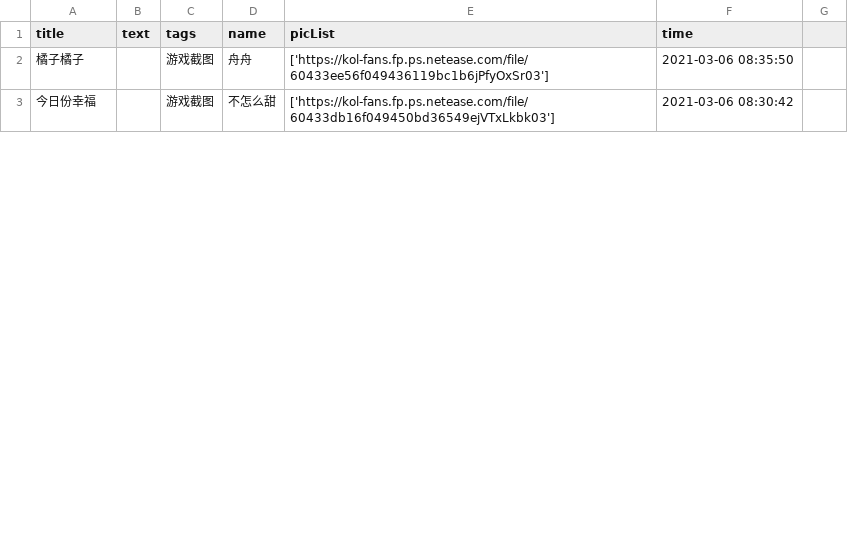
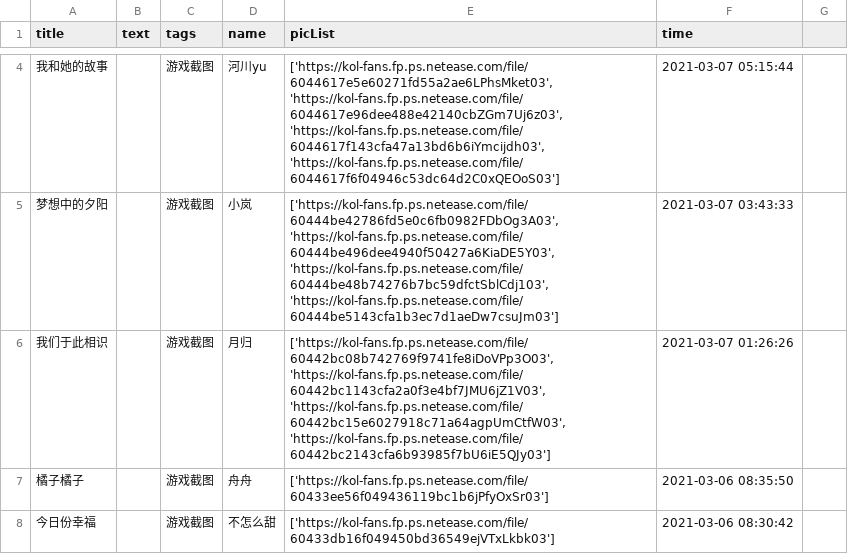
Before and after one commit to WhaleFell/skyData, a CSV file: skyDate 2021-03-08.csv (was skyDate 2021-03-07.csv), drawn as a sheet; only a part is shown, gaps mark what is left out; the diff covers the shown part only.

```diff
--- a/skyDate 2021-03-07.csv
+++ b/skyDate 2021-03-08.csv
@@ -1,0 +4,3 @@
+我和她的故事,,游戏截图,河川yu,"['https://kol-fans.fp.ps.netease.com/file/6044617e5e60271fd55a2ae6LPhsMket03', 'https://kol-fans.fp.ps.netease.com/file/6044617e96dee488e42140cbZGm7Uj6z03', 'https://kol-fans.fp.ps.netease.com/file/6044617f143cfa47a13bd6b6iYmcijdh03', 'https://kol-fans.fp.ps.netease.com/file/6044617f6f04946c53dc64d2C0xQEOoS03']",2021-03-07 05:15:44
+梦想中的夕阳,,游戏截图,小岚,"['https://kol-fans.fp.ps.netease.com/file/60444be42786fd5e0c6fb0982FDbOg3A03', 'https://kol-fans.fp.ps.netease.com/file/60444be496dee4940f50427a6KiaDE5Y03', 'https://kol-fans.fp.ps.netease.com/file/60444be48b74276b7bc59dfctSblCdj103', 'https://kol-fans.fp.ps.netease.com/file/60444be5143cfa1b3ec7d1aeDw7csuJm03']",2021-03-07 03:43:33
+我们于此相识,,游戏截图,月归,"['https://kol-fans.fp.ps.netease.com/file/60442bc08b742769f9741fe8iDoVPp3O03', 'https://kol-fans.fp.ps.netease.com/file/60442bc1143cfa2a0f3e4bf7JMU6jZ1V03', 'https://kol-fans.fp.ps.netease.com/file/60442bc15e6027918c71a64agpUmCtfW03', 'https://kol-fans.fp.ps.netease.com/file/60442bc2143cfa6b93985f7bU6iE5QJy03']",2021-03-07 01:26:26
```
Also changed, not shown: 3 added rows and 1 removed row elsewhere in this file, 1 other file.
